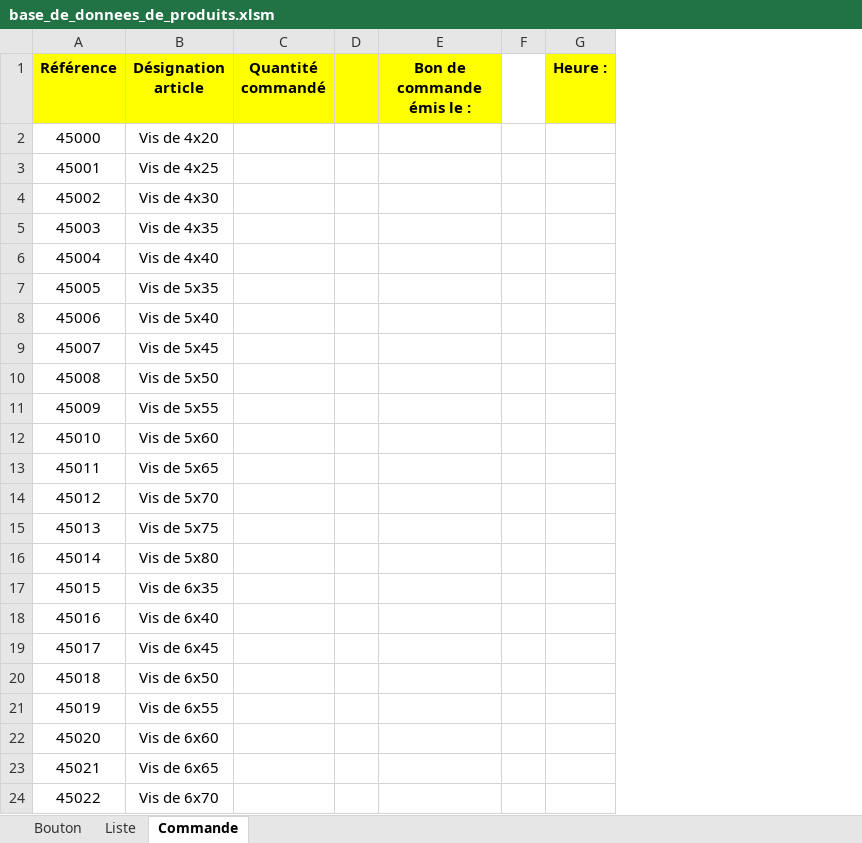
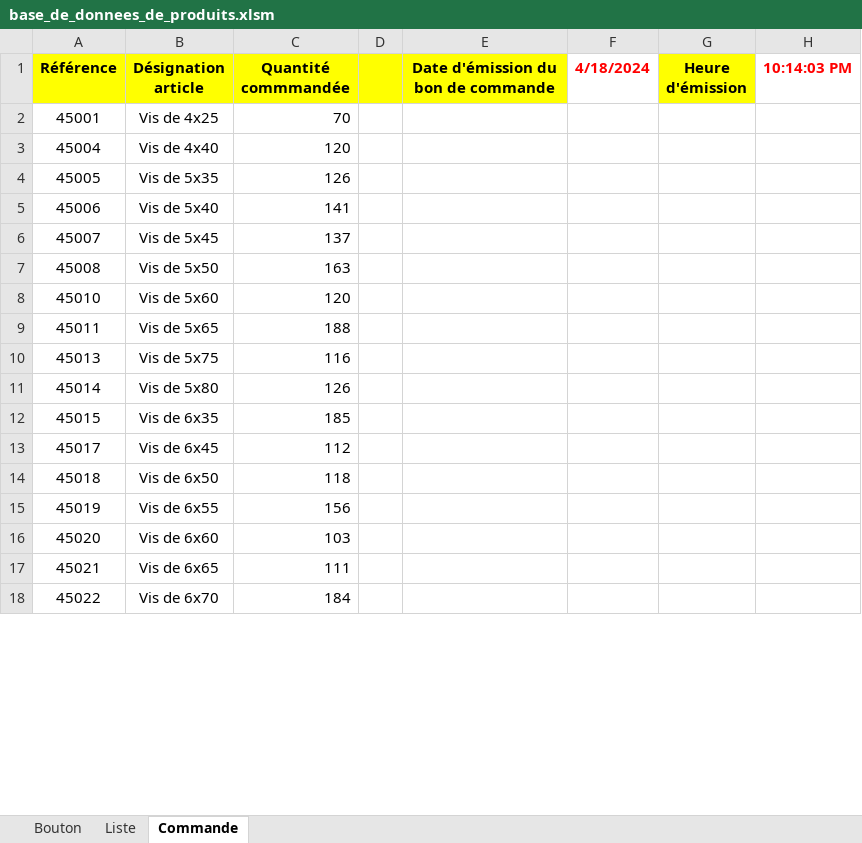
Before and after one commit to Raider26/VBA_Excel_Avance, an Excel workbook: Semaine 3/base_de_donnees_de_produits.xlsm, sheet Commande, drawn as a sheet; only a part is shown; values as stored, in another font and other column widths than the file's, no borders; removed rows and columns are numbered as before the commit, all else as after; the diff names each change by its address in the sheet, - before the commit and + after, or states it on an @@ line.

```diff
--- a/Semaine 3/base_de_donnees_de_produits.xlsm (sheet Commande)
+++ b/Semaine 3/base_de_donnees_de_produits.xlsm (sheet Commande)
-column C (Quantité commandé), empty
+column C (Quantité commmandée), rows 2-18: 70 | 120 | 126 | 141 | 137 | 163 | 120 | 188 | 116 | 126 | 185 | 112 | 118 | 156 | 103 | 111 | 184
-column E (Bon de commande émis le :), empty
-column F, empty
-column G (Heure :), empty
+column E, row 1: Date d'émission du bon de commande
+column F (4/18/2024), empty
+column G (Heure d'émission), empty
+column H (10:14:03 PM), empty
-row 2: 45000 | Vis de 4x20
-row 4: 45002 | Vis de 4x30
-row 5: 45003 | Vis de 4x35
-row 11: 45009 | Vis de 5x55
-row 14: 45012 | Vis de 5x70
-row 18: 45016 | Vis de 6x40
```
Also changed, not shown: charts or pictures, Semaine 1/TP VBA Exercices.xlsm, Semaine 2/TP VBA Macros.xlsm, 3 other files.
